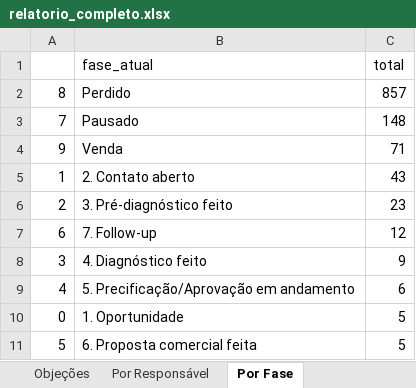
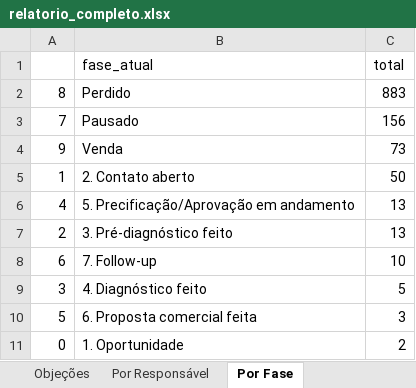
Before and after one commit to DigoP27A/pipefymetaanalysis, an Excel workbook: pipefy-crm/dados/relatorio_completo.xlsx, sheet Por Fase, drawn as a sheet; values as stored, in another font and other column widths than the file's, no borders; removed rows and columns are numbered as before the commit, all else as after; the diff names each change by its address in the sheet, - before the commit and + after, or states it on an @@ line.

```diff
--- a/pipefy-crm/dados/relatorio_completo.xlsx (sheet Por Fase)
+++ b/pipefy-crm/dados/relatorio_completo.xlsx (sheet Por Fase)
-C2 (total): 857
+C2 (total): 883
-C3 (total): 148
+C3 (total): 156
-C4 (total): 71
+C4 (total): 73
-C5 (total): 43
+C5 (total): 50
+row 6: 4 | 5. Precificação/Aprovação em andamento | 13
-C7 (total): 23
+C7 (total): 13
-C8 (total): 12
+C8 (total): 10
-C9 (total): 9
+C9 (total): 5
-row 9: 4 | 5. Precificação/Aprovação em andamento | 6
-row 10: 0 | 1. Oportunidade | 5
-C10 (total): 5
+C10 (total): 3
+row 11: 0 | 1. Oportunidade | 2
```
Also changed, not shown: sheet Por Responsável, sheet Objeções, 2 other files.
